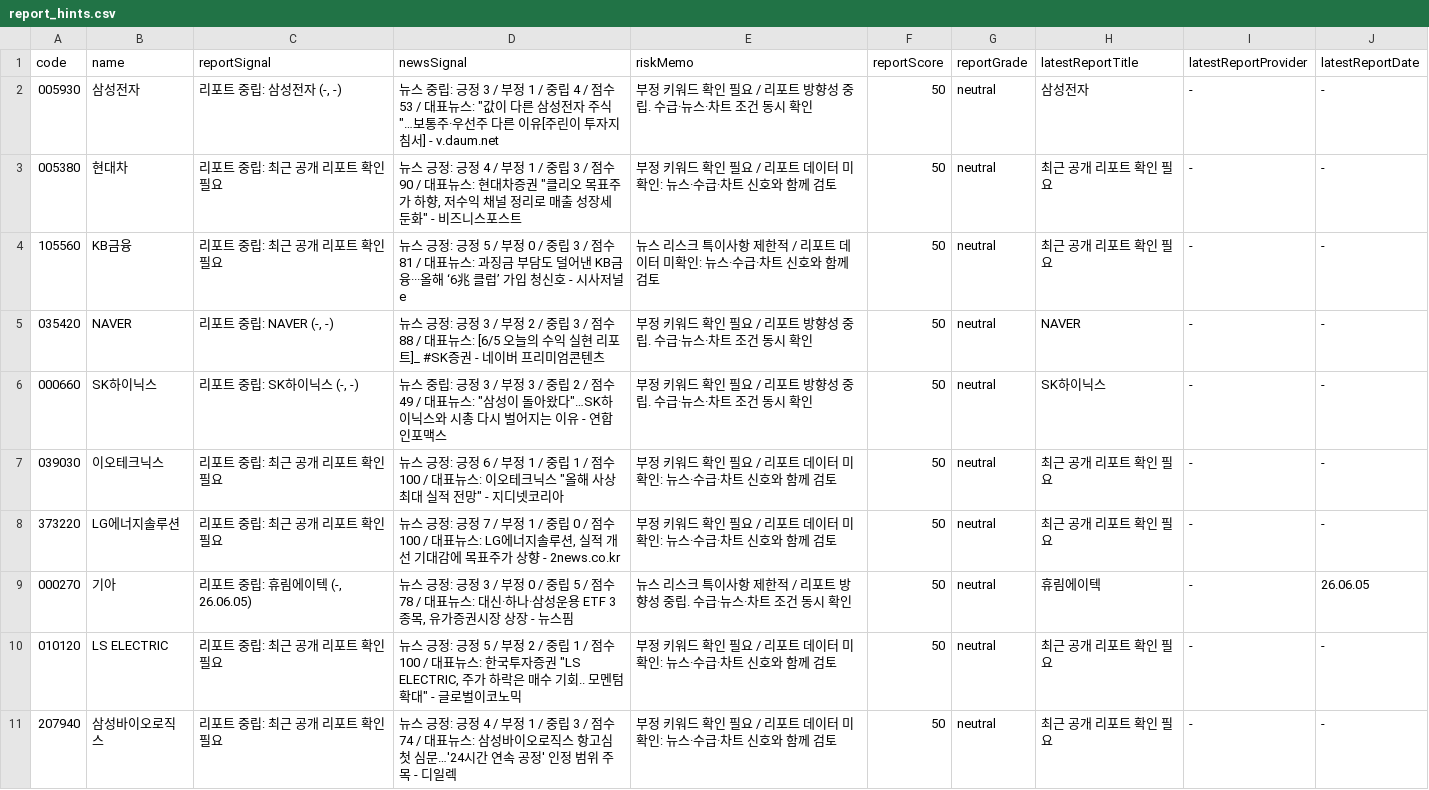
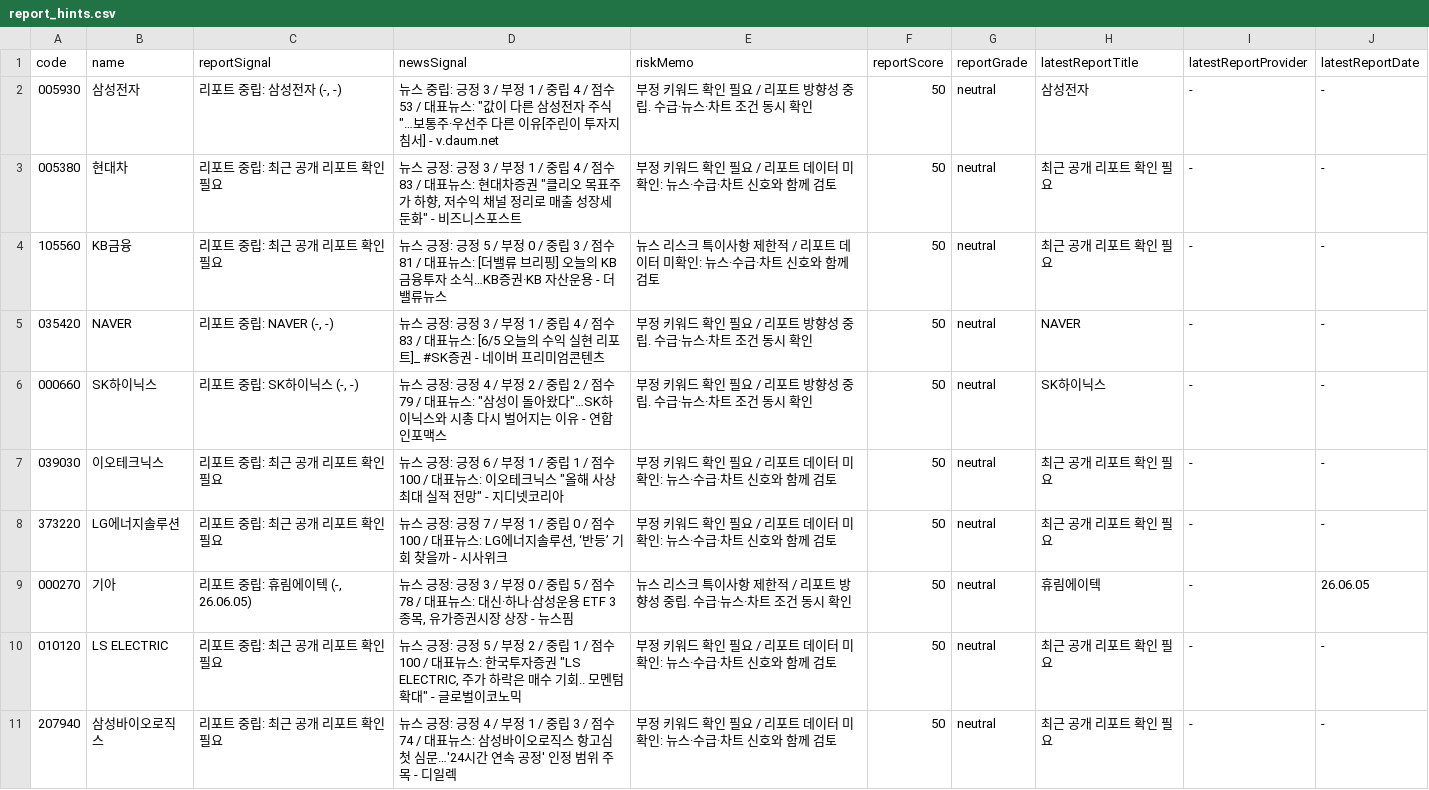
Before and after one commit to babbu28238/investment-json-data, a CSV file: report_hints.csv, drawn as a sheet; only a part is shown; the diff covers the shown part only.

```diff
--- a/report_hints.csv
+++ b/report_hints.csv
@@ -2,8 +2,8 @@
 005930,삼성전자,"리포트 중립: 삼성전자 (-, -)","뉴스 중립: 긍정 3 / 부정 1 / 중립 4 / 점수 53 / 대표뉴스: ""값이 다른 삼성전자 주식""…보통주·우선주 다른 이유[주린이 투자지침서] - v.daum.net",부정 키워드 확인 필요 / 리포트 방향성 중립. 수급·뉴스·차트 조건 동시 확인,50,neutral,삼성전자,-,-
-005380,현대차,리포트 중립: 최근 공개 리포트 확인 필요,"뉴스 긍정: 긍정 4 / 부정 1 / 중립 3 / 점수 90 / 대표뉴스: 현대차증권 ""클리오 목표주가 하향, 저수익 채널 정리로 매출 성장세 둔화"" - 비즈니스포스트",부정 키워드 확인 필요 / 리포트 데이터 미확인: 뉴스·수급·차트 신호와 함께 검토,50,neutral,최근 공개 리포트 확인 필요,-,-
-105560,KB금융,리포트 중립: 최근 공개 리포트 확인 필요,뉴스 긍정: 긍정 5 / 부정 0 / 중립 3 / 점수 81 / 대표뉴스: 과징금 부담도 덜어낸 KB금융···올해 ‘6兆 클럽’ 가입 청신호 - 시사저널e,뉴스 리스크 특이사항 제한적 / 리포트 데이터 미확인: 뉴스·수급·차트 신호와 함께 검토,50,neutral,최근 공개 리포트 확인 필요,-,-
-035420,NAVER,"리포트 중립: NAVER (-, -)",뉴스 긍정: 긍정 3 / 부정 2 / 중립 3 / 점수 88 / 대표뉴스: [6/5 오늘의 수익 실현 리포트]_ #SK증권 - 네이버 프리미엄콘텐츠,부정 키워드 확인 필요 / 리포트 방향성 중립. 수급·뉴스·차트 조건 동시 확인,50,neutral,NAVER,-,-
-000660,SK하이닉스,"리포트 중립: SK하이닉스 (-, -)","뉴스 중립: 긍정 3 / 부정 3 / 중립 2 / 점수 49 / 대표뉴스: ""삼성이 돌아왔다""…SK하이닉스와 시총 다시 벌어지는 이유 - 연합인포맥스",부정 키워드 확인 필요 / 리포트 방향성 중립. 수급·뉴스·차트 조건 동시 확인,50,neutral,SK하이닉스,-,-
+005380,현대차,리포트 중립: 최근 공개 리포트 확인 필요,"뉴스 긍정: 긍정 3 / 부정 1 / 중립 4 / 점수 83 / 대표뉴스: 현대차증권 ""클리오 목표주가 하향, 저수익 채널 정리로 매출 성장세 둔화"" - 비즈니스포스트",부정 키워드 확인 필요 / 리포트 데이터 미확인: 뉴스·수급·차트 신호와 함께 검토,50,neutral,최근 공개 리포트 확인 필요,-,-
+105560,KB금융,리포트 중립: 최근 공개 리포트 확인 필요,뉴스 긍정: 긍정 5 / 부정 0 / 중립 3 / 점수 81 / 대표뉴스: [더밸류 브리핑] 오늘의 KB금융투자 소식…KB증권·KB 자산운용 - 더밸류뉴스,뉴스 리스크 특이사항 제한적 / 리포트 데이터 미확인: 뉴스·수급·차트 신호와 함께 검토,50,neutral,최근 공개 리포트 확인 필요,-,-
+035420,NAVER,"리포트 중립: NAVER (-, -)",뉴스 긍정: 긍정 3 / 부정 1 / 중립 4 / 점수 83 / 대표뉴스: [6/5 오늘의 수익 실현 리포트]_ #SK증권 - 네이버 프리미엄콘텐츠,부정 키워드 확인 필요 / 리포트 방향성 중립. 수급·뉴스·차트 조건 동시 확인,50,neutral,NAVER,-,-
+000660,SK하이닉스,"리포트 중립: SK하이닉스 (-, -)","뉴스 긍정: 긍정 4 / 부정 2 / 중립 2 / 점수 79 / 대표뉴스: ""삼성이 돌아왔다""…SK하이닉스와 시총 다시 벌어지는 이유 - 연합인포맥스",부정 키워드 확인 필요 / 리포트 방향성 중립. 수급·뉴스·차트 조건 동시 확인,50,neutral,SK하이닉스,-,-
 039030,이오테크닉스,리포트 중립: 최근 공개 리포트 확인 필요,"뉴스 긍정: 긍정 6 / 부정 1 / 중립 1 / 점수 100 / 대표뉴스: 이오테크닉스 ""올해 사상 최대 실적 전망"" - 지디넷코리아",부정 키워드 확인 필요 / 리포트 데이터 미확인: 뉴스·수급·차트 신호와 함께 검토,50,neutral,최근 공개 리포트 확인 필요,-,-
-373220,LG에너지솔루션,리포트 중립: 최근 공개 리포트 확인 필요,"뉴스 긍정: 긍정 7 / 부정 1 / 중립 0 / 점수 100 / 대표뉴스: LG에너지솔루션, 실적 개선 기대감에 목표주가 상향 - 2news.co.kr",부정 키워드 확인 필요 / 리포트 데이터 미확인: 뉴스·수급·차트 신호와 함께 검토,50,neutral,최근 공개 리포트 확인 필요,-,-
+373220,LG에너지솔루션,리포트 중립: 최근 공개 리포트 확인 필요,"뉴스 긍정: 긍정 7 / 부정 1 / 중립 0 / 점수 100 / 대표뉴스: LG에너지솔루션, ‘반등’ 기회 찾을까 - 시사위크",부정 키워드 확인 필요 / 리포트 데이터 미확인: 뉴스·수급·차트 신호와 함께 검토,50,neutral,최근 공개 리포트 확인 필요,-,-
 000270,기아,"리포트 중립: 휴림에이텍 (-, 26.06.05)","뉴스 긍정: 긍정 3 / 부정 0 / 중립 5 / 점수 78 / 대표뉴스: 대신·하나·삼성운용 ETF 3종목, 유가증권시장 상장 - 뉴스핌",뉴스 리스크 특이사항 제한적 / 리포트 방향성 중립. 수급·뉴스·차트 조건 동시 확인,50,neutral,휴림에이텍,-,26.06.05
```
Also changed, not shown: 5 edited cells elsewhere in this file, 27 other files.
